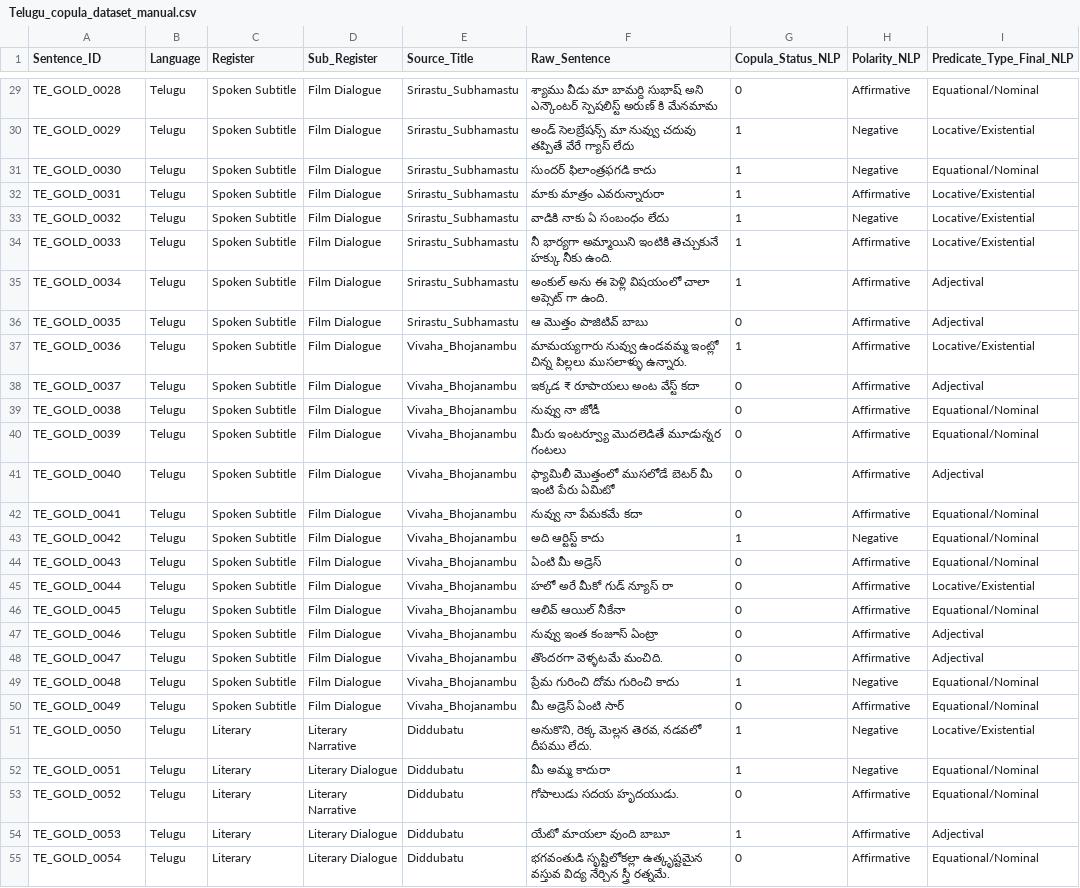
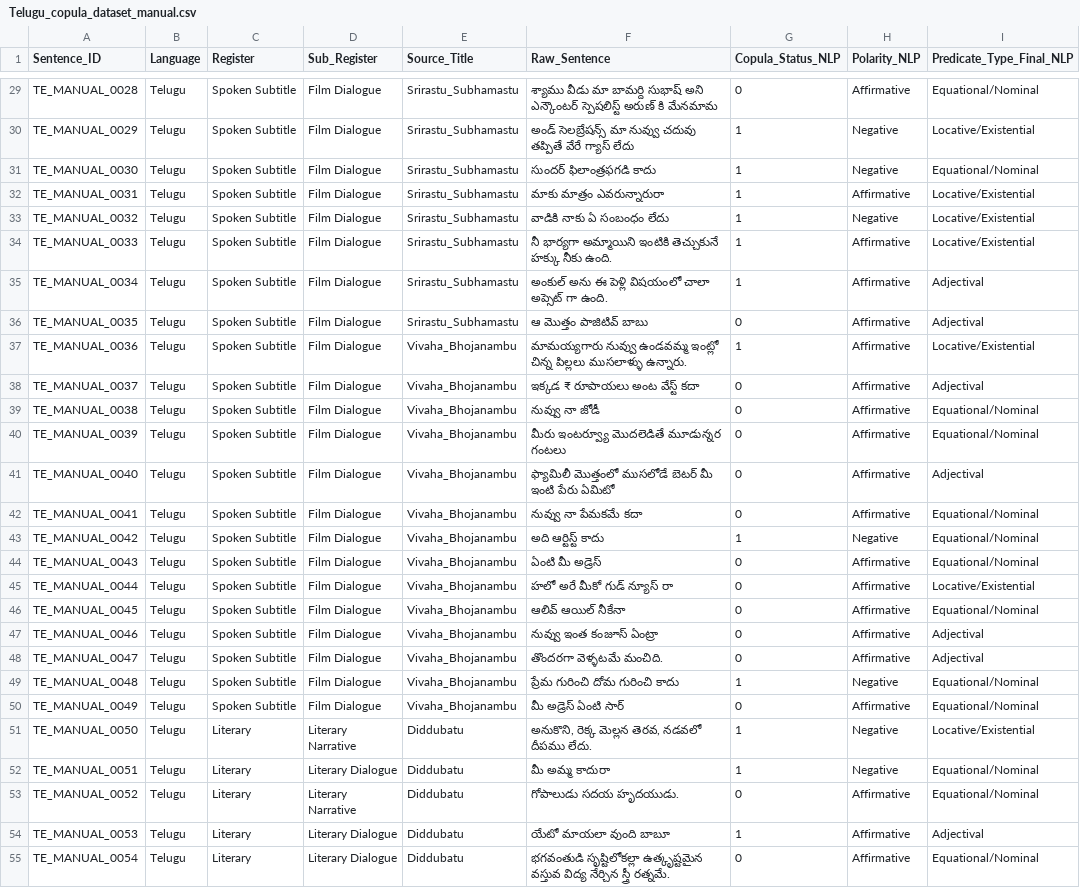
Before and after one commit to nitishgupt100/language_cognition_computation, a CSV file: materials/data/telugu/Telugu_copula_dataset_manual.csv, drawn as a sheet; only a part is shown, gaps mark what is left out; the diff covers the shown part only; the diff names each change by its address in the sheet, - before the commit and + after, or states it on an @@ line.

```diff
--- a/materials/data/telugu/Telugu_copula_dataset_manual.csv
+++ b/materials/data/telugu/Telugu_copula_dataset_manual.csv
-A29 (Sentence_ID): TE_GOLD_0028
+A29 (Sentence_ID): TE_MANUAL_0028
-A30 (Sentence_ID): TE_GOLD_0029
+A30 (Sentence_ID): TE_MANUAL_0029
-A31 (Sentence_ID): TE_GOLD_0030
+A31 (Sentence_ID): TE_MANUAL_0030
-A32 (Sentence_ID): TE_GOLD_0031
+A32 (Sentence_ID): TE_MANUAL_0031
-A33 (Sentence_ID): TE_GOLD_0032
+A33 (Sentence_ID): TE_MANUAL_0032
-A34 (Sentence_ID): TE_GOLD_0033
+A34 (Sentence_ID): TE_MANUAL_0033
-A35 (Sentence_ID): TE_GOLD_0034
+A35 (Sentence_ID): TE_MANUAL_0034
-A36 (Sentence_ID): TE_GOLD_0035
+A36 (Sentence_ID): TE_MANUAL_0035
-A37 (Sentence_ID): TE_GOLD_0036
+A37 (Sentence_ID): TE_MANUAL_0036
-A38 (Sentence_ID): TE_GOLD_0037
+A38 (Sentence_ID): TE_MANUAL_0037
-A39 (Sentence_ID): TE_GOLD_0038
+A39 (Sentence_ID): TE_MANUAL_0038
-A40 (Sentence_ID): TE_GOLD_0039
+A40 (Sentence_ID): TE_MANUAL_0039
-A41 (Sentence_ID): TE_GOLD_0040
+A41 (Sentence_ID): TE_MANUAL_0040
-A42 (Sentence_ID): TE_GOLD_0041
+A42 (Sentence_ID): TE_MANUAL_0041
-A43 (Sentence_ID): TE_GOLD_0042
+A43 (Sentence_ID): TE_MANUAL_0042
-A44 (Sentence_ID): TE_GOLD_0043
+A44 (Sentence_ID): TE_MANUAL_0043
-A45 (Sentence_ID): TE_GOLD_0044
+A45 (Sentence_ID): TE_MANUAL_0044
-A46 (Sentence_ID): TE_GOLD_0045
+A46 (Sentence_ID): TE_MANUAL_0045
-A47 (Sentence_ID): TE_GOLD_0046
+A47 (Sentence_ID): TE_MANUAL_0046
-A48 (Sentence_ID): TE_GOLD_0047
+A48 (Sentence_ID): TE_MANUAL_0047
-A49 (Sentence_ID): TE_GOLD_0048
+A49 (Sentence_ID): TE_MANUAL_0048
-A50 (Sentence_ID): TE_GOLD_0049
+A50 (Sentence_ID): TE_MANUAL_0049
-A51 (Sentence_ID): TE_GOLD_0050
+A51 (Sentence_ID): TE_MANUAL_0050
-A52 (Sentence_ID): TE_GOLD_0051
+A52 (Sentence_ID): TE_MANUAL_0051
-A53 (Sentence_ID): TE_GOLD_0052
+A53 (Sentence_ID): TE_MANUAL_0052
-A54 (Sentence_ID): TE_GOLD_0053
+A54 (Sentence_ID): TE_MANUAL_0053
-A55 (Sentence_ID): TE_GOLD_0054
+A55 (Sentence_ID): TE_MANUAL_0054
```
Also changed, not shown: 91 edited cells elsewhere in this file, materials/data/assamese/assamese_clean_nonverbal.csv, materials/data/assamese/formal_assamese.csv, 21 other files.
